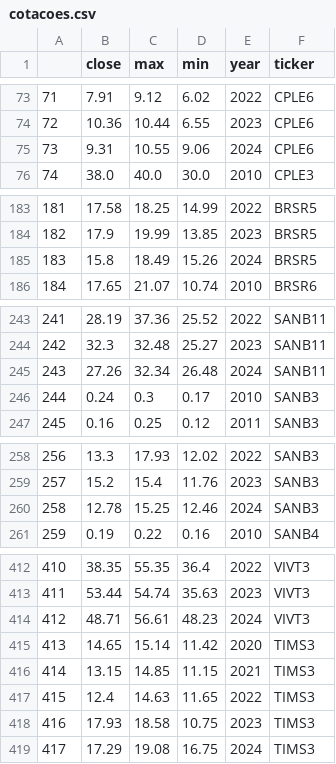
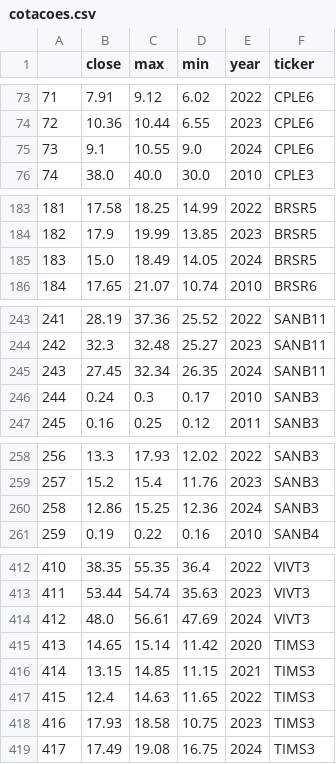
Before and after one commit to eduardopfranca/radar_fundamentalista, a CSV file: cotacoes.csv, drawn as a sheet; only a part is shown, gaps mark what is left out; the diff covers the shown part only.

```diff
--- a/cotacoes.csv
+++ b/cotacoes.csv
@@ -74,3 +74,3 @@
 72,10.36,10.44,6.55,2023,CPLE6
-73,9.31,10.55,9.06,2024,CPLE6
+73,9.1,10.55,9.0,2024,CPLE6
 74,38.0,40.0,30.0,2010,CPLE3
@@ -184,3 +184,3 @@
 182,17.9,19.99,13.85,2023,BRSR5
-183,15.8,18.49,15.26,2024,BRSR5
+183,15.0,18.49,14.05,2024,BRSR5
 184,17.65,21.07,10.74,2010,BRSR6
@@ -244,3 +244,3 @@
 242,32.3,32.48,25.27,2023,SANB11
-243,27.26,32.34,26.48,2024,SANB11
+243,27.45,32.34,26.35,2024,SANB11
 244,0.24,0.3,0.17,2010,SANB3
@@ -259,3 +259,3 @@
 257,15.2,15.4,11.76,2023,SANB3
-258,12.78,15.25,12.46,2024,SANB3
+258,12.86,15.25,12.36,2024,SANB3
 259,0.19,0.22,0.16,2010,SANB4
@@ -413,3 +413,3 @@
 411,53.44,54.74,35.63,2023,VIVT3
-412,48.71,56.61,48.23,2024,VIVT3
+412,48.0,56.61,47.69,2024,VIVT3
 413,14.65,15.14,11.42,2020,TIMS3
@@ -418,2 +418,2 @@
 416,17.93,18.58,10.75,2023,TIMS3
-417,17.29,19.08,16.75,2024,TIMS3
+417,17.49,19.08,16.75,2024,TIMS3
```
Also changed, not shown: 32 edited cells elsewhere in this file, dividendos.csv, indicadores.csv, 4 other files.
